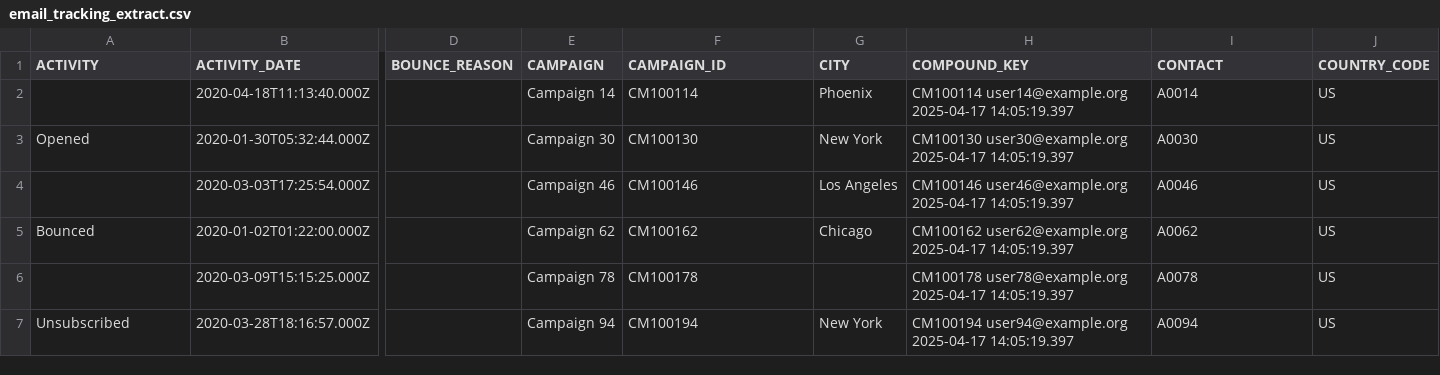
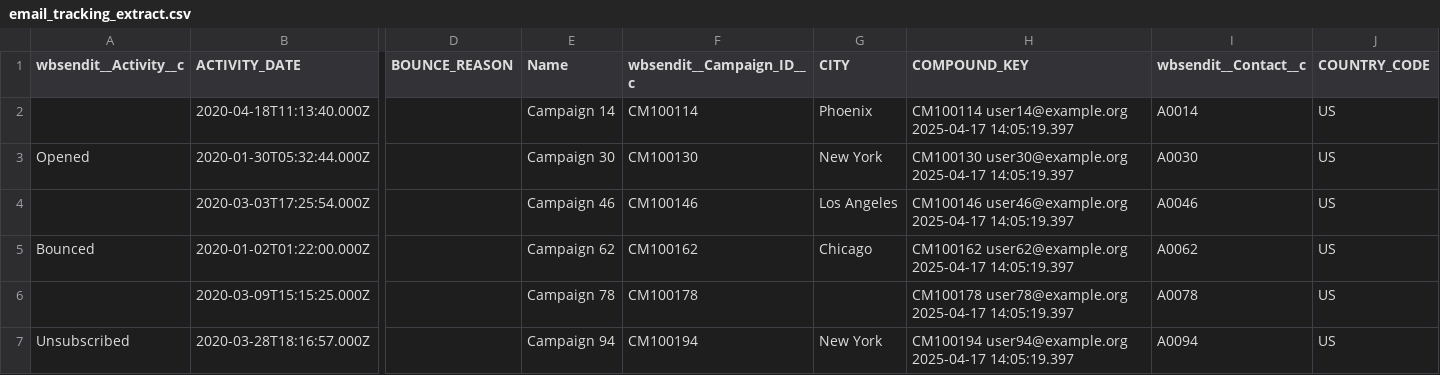
Before and after one commit to jayroplekar/D4G, a CSV file: input/email_tracking_extract.csv, drawn as a sheet; only a part is shown, gaps mark what is left out; the diff names each change by its address in the sheet, - before the commit and + after, or states it on an @@ line.

```diff
--- a/input/email_tracking_extract.csv
+++ b/input/email_tracking_extract.csv
-A1: ACTIVITY
+A1: wbsendit__Activity__c
-E1: CAMPAIGN
+E1: Name
-F1: CAMPAIGN_ID
+F1: wbsendit__Campaign_ID__c
-I1: CONTACT
+I1: wbsendit__Contact__c
```
Also changed, not shown: input/campaign_monitor_extract.csv, input/contact_extract.csv, 10 other files.
